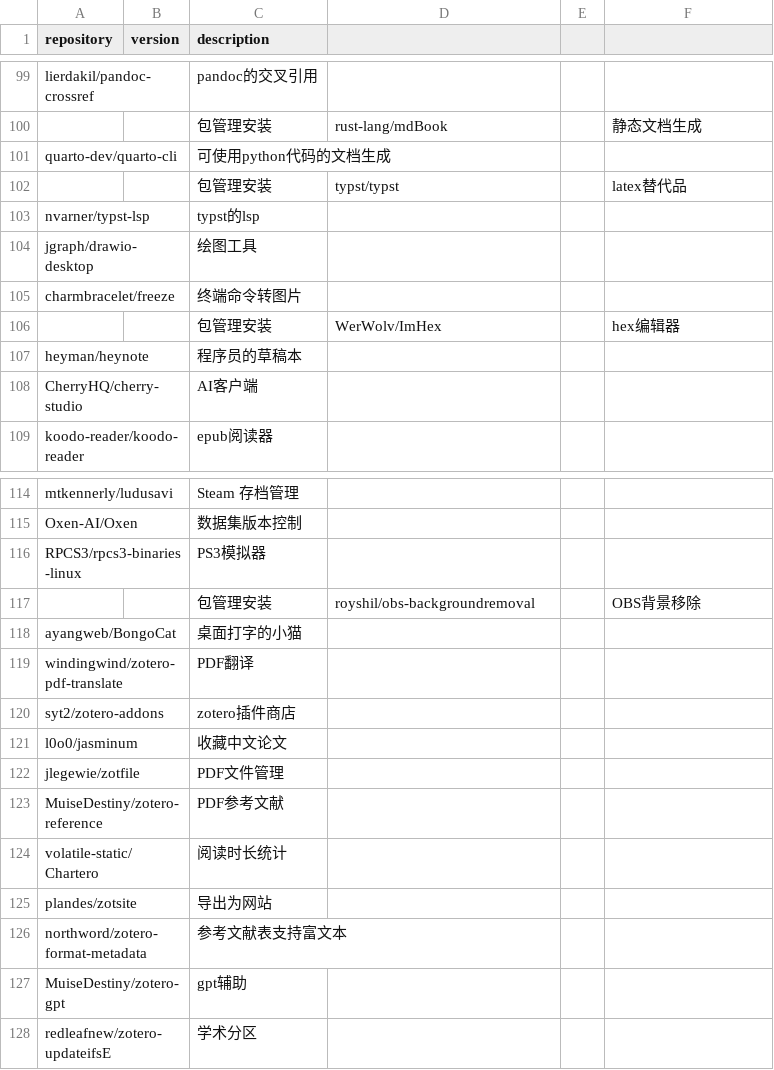
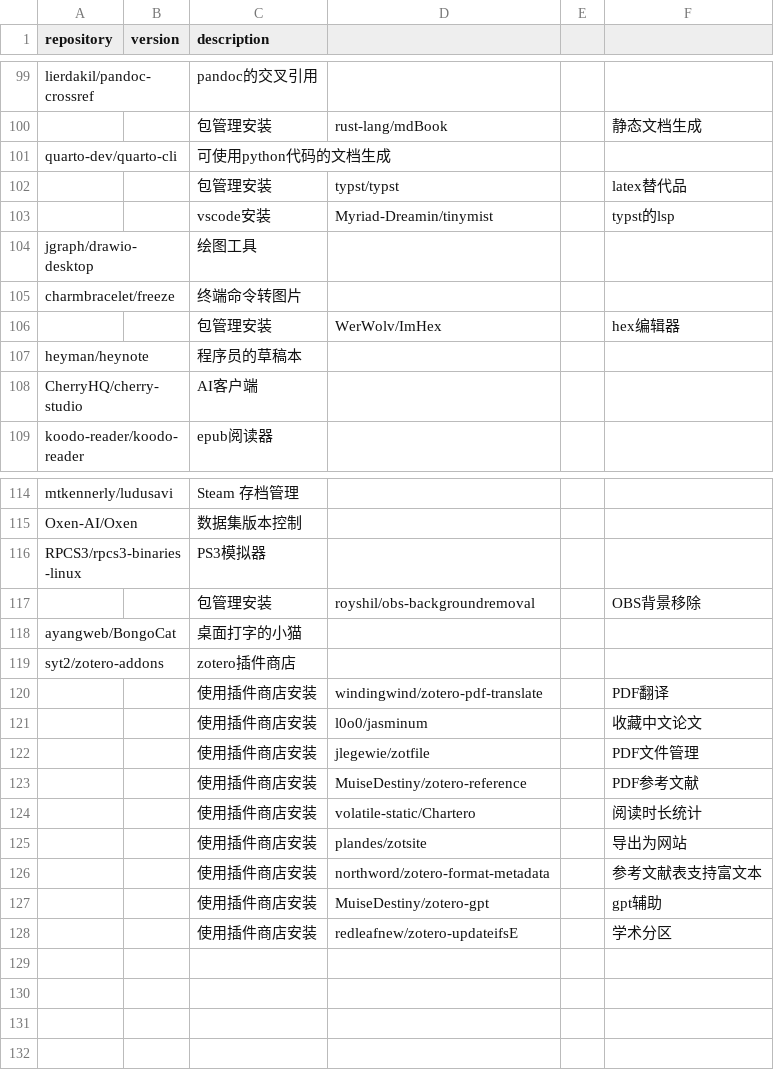
Before and after one commit to Bit0r/fish-config, a CSV file: pkglist/releases.csv, drawn as a sheet; only a part is shown, gaps mark what is left out.

Commit message:
✨ 更新 releases.csv，调整 Zotero 插件安装方式

```diff
--- a/pkglist/releases.csv
+++ b/pkglist/releases.csv
@@ -102,3 +102,3 @@ quarto-dev/quarto-cli,,可使用python代码的文档生成
 ,,包管理安装,typst/typst,,latex替代品
-nvarner/typst-lsp,,typst的lsp
+,,vscode安装,Myriad-Dreamin/tinymist,,typst的lsp
 jgraph/drawio-desktop,,绘图工具
@@ -118,11 +118,11 @@ RPCS3/rpcs3-binaries-linux,,PS3模拟器
 ayangweb/BongoCat,,桌面打字的小猫
-windingwind/zotero-pdf-translate,,PDF翻译
 syt2/zotero-addons,,zotero插件商店
-l0o0/jasminum,,收藏中文论文
-jlegewie/zotfile,,PDF文件管理
-MuiseDestiny/zotero-reference,,PDF参考文献
-volatile-static/Chartero,,阅读时长统计
-plandes/zotsite,,导出为网站
-northword/zotero-format-metadata,,参考文献表支持富文本
-MuiseDestiny/zotero-gpt,,gpt辅助
-redleafnew/zotero-updateifsE,,学术分区
+,,使用插件商店安装,windingwind/zotero-pdf-translate,,PDF翻译
+,,使用插件商店安装,l0o0/jasminum,,收藏中文论文
+,,使用插件商店安装,jlegewie/zotfile,,PDF文件管理
+,,使用插件商店安装,MuiseDestiny/zotero-reference,,PDF参考文献
+,,使用插件商店安装,volatile-static/Chartero,,阅读时长统计
+,,使用插件商店安装,plandes/zotsite,,导出为网站
+,,使用插件商店安装,northword/zotero-format-metadata,,参考文献表支持富文本
+,,使用插件商店安装,MuiseDestiny/zotero-gpt,,gpt辅助
+,,使用插件商店安装,redleafnew/zotero-updateifsE,,学术分区
```
